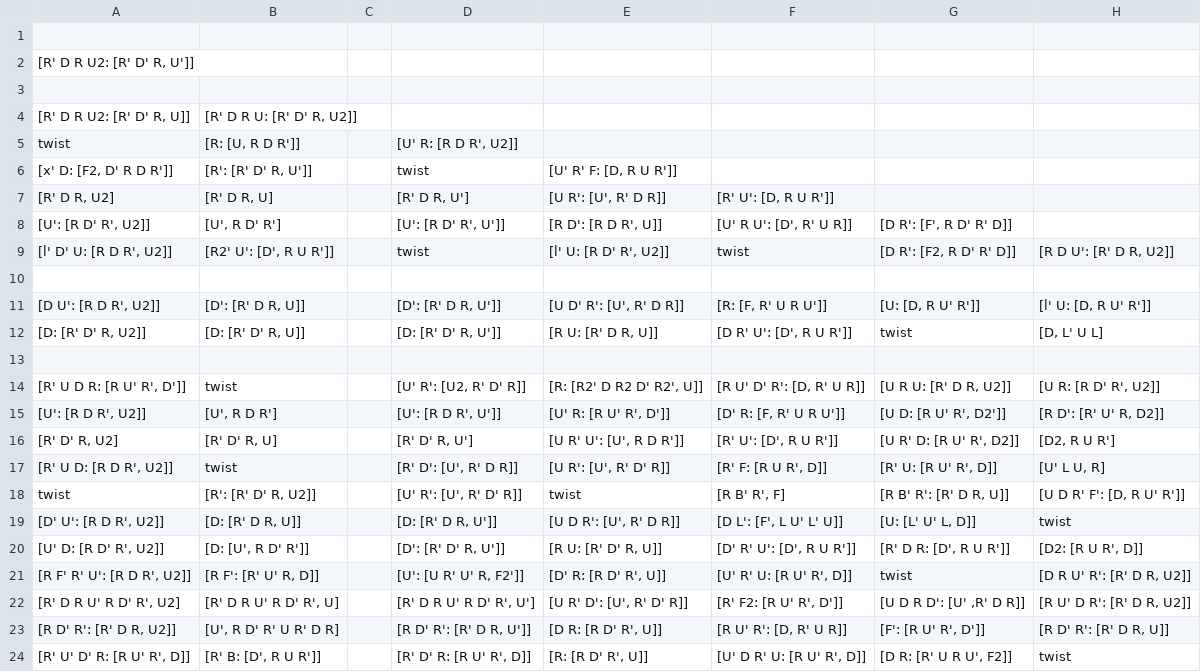
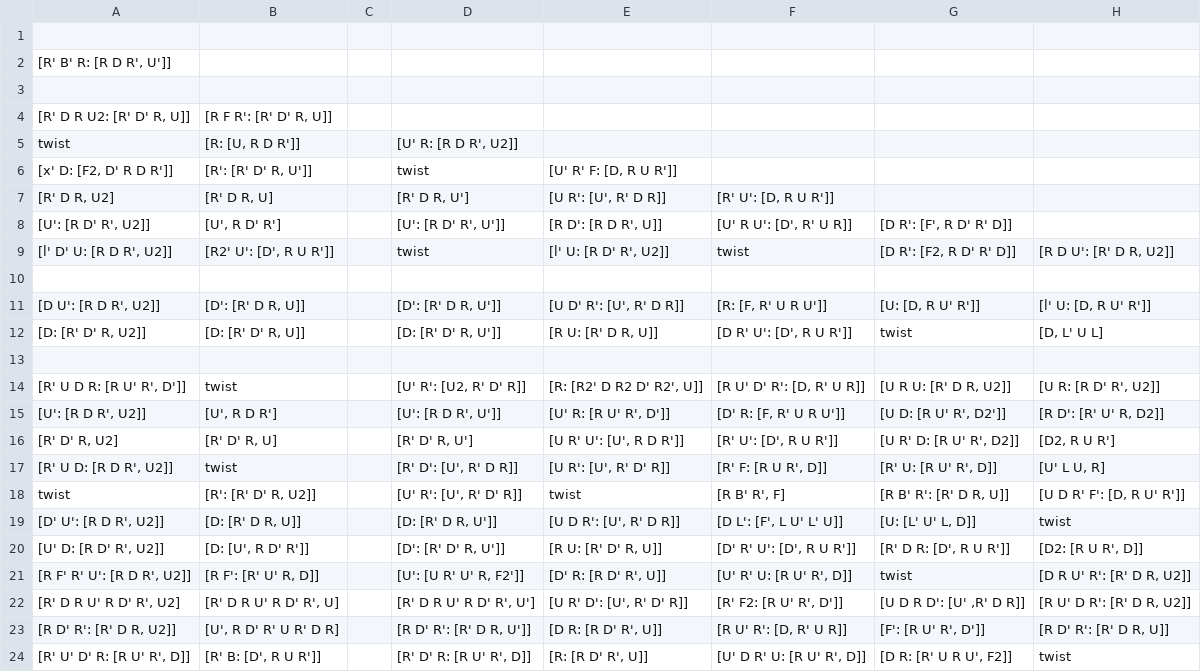
Before and after one commit to JBoulic/JBoulic.github.io, a CSV file: cube/data/corner_algs.csv, drawn as a sheet; only a part is shown; the diff names each change by its address in the sheet, - before the commit and + after, or states it on an @@ line.

Commit message:
Update AB DB corner algs

```diff
--- a/cube/data/corner_algs.csv
+++ b/cube/data/corner_algs.csv
-A2: [R' D R U2: [R' D' R, U']]
+A2: [R' B' R: [R D R', U']]
-B4: [R' D R U: [R' D' R, U2]]
+B4: [R F R': [R' D' R, U]]
```
Also changed, not shown: 1 other file.
